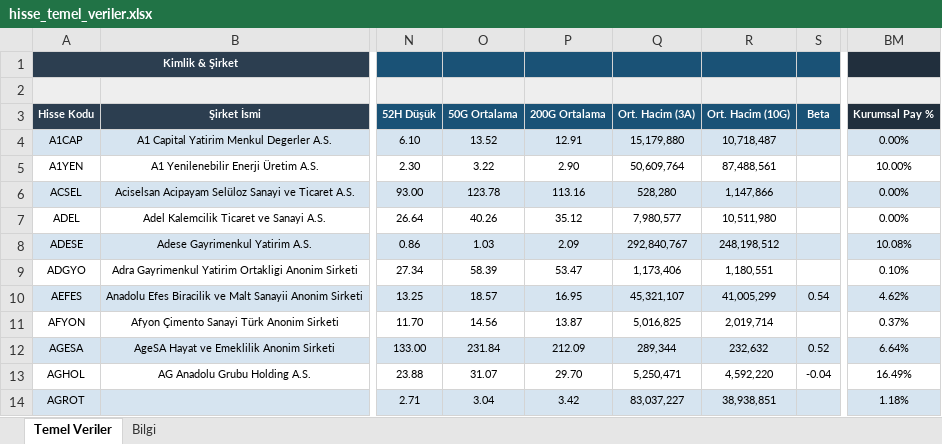
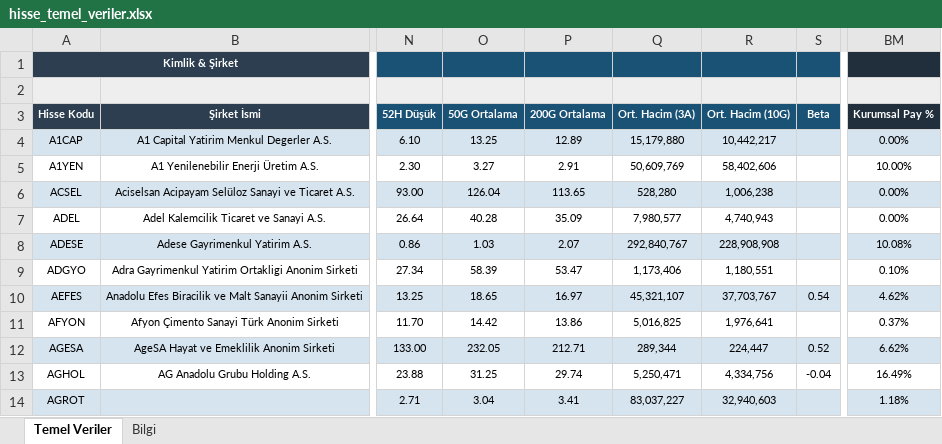
Before and after one commit to fkcengizhan-crypto/ghtvt, an Excel workbook: hisse_temel_veriler.xlsx, sheet Temel Veriler, drawn as a sheet; only a part is shown, gaps mark what is left out; values as stored, in another font and other column widths than the file's, no borders; the diff covers the shown part only; the diff names each change by its address in the sheet, - before the commit and + after, or states it on an @@ line.

```diff
--- a/hisse_temel_veriler.xlsx (sheet Temel Veriler)
+++ b/hisse_temel_veriler.xlsx (sheet Temel Veriler)
-O4 (50G Ortalama): 13.52
+O4 (50G Ortalama): 13.25
-P4 (200G Ortalama): 12.91
+P4 (200G Ortalama): 12.89
-R4 (Ort. Hacim (10G)): 10,718,487
+R4 (Ort. Hacim (10G)): 10,442,217
-O5 (50G Ortalama): 3.22
+O5 (50G Ortalama): 3.27
-P5 (200G Ortalama): 2.90
+P5 (200G Ortalama): 2.91
-Q5 (Ort. Hacim (3A)): 50,609,764
+Q5 (Ort. Hacim (3A)): 50,609,769
-R5 (Ort. Hacim (10G)): 87,488,561
+R5 (Ort. Hacim (10G)): 58,402,606
-O6 (50G Ortalama): 123.78
+O6 (50G Ortalama): 126.04
-P6 (200G Ortalama): 113.16
+P6 (200G Ortalama): 113.65
-R6 (Ort. Hacim (10G)): 1,147,866
+R6 (Ort. Hacim (10G)): 1,006,238
-O7 (50G Ortalama): 40.26
+O7 (50G Ortalama): 40.28
-P7 (200G Ortalama): 35.12
+P7 (200G Ortalama): 35.09
-R7 (Ort. Hacim (10G)): 10,511,980
+R7 (Ort. Hacim (10G)): 4,740,943
-P8 (200G Ortalama): 2.09
+P8 (200G Ortalama): 2.07
-R8 (Ort. Hacim (10G)): 248,198,512
+R8 (Ort. Hacim (10G)): 228,908,908
-O10 (50G Ortalama): 18.57
+O10 (50G Ortalama): 18.65
-P10 (200G Ortalama): 16.95
+P10 (200G Ortalama): 16.97
-R10 (Ort. Hacim (10G)): 41,005,299
+R10 (Ort. Hacim (10G)): 37,703,767
-O11 (50G Ortalama): 14.56
+O11 (50G Ortalama): 14.42
-P11 (200G Ortalama): 13.87
+P11 (200G Ortalama): 13.86
-R11 (Ort. Hacim (10G)): 2,019,714
+R11 (Ort. Hacim (10G)): 1,976,641
-O12 (50G Ortalama): 231.84
+O12 (50G Ortalama): 232.05
-P12 (200G Ortalama): 212.09
+P12 (200G Ortalama): 212.71
-R12 (Ort. Hacim (10G)): 232,632
+R12 (Ort. Hacim (10G)): 224,447
-BM12 (Kurumsal Pay %): 6.64%
+BM12 (Kurumsal Pay %): 6.62%
-O13 (50G Ortalama): 31.07
+O13 (50G Ortalama): 31.25
-P13 (200G Ortalama): 29.70
+P13 (200G Ortalama): 29.74
-R13 (Ort. Hacim (10G)): 4,592,220
+R13 (Ort. Hacim (10G)): 4,334,756
-P14 (200G Ortalama): 3.42
+P14 (200G Ortalama): 3.41
-R14 (Ort. Hacim (10G)): 38,938,851
+R14 (Ort. Hacim (10G)): 32,940,603
```
Also changed, not shown: 1886 edited cells and cell formats elsewhere in this sheet, sheet Bilgi, 2 other files.
